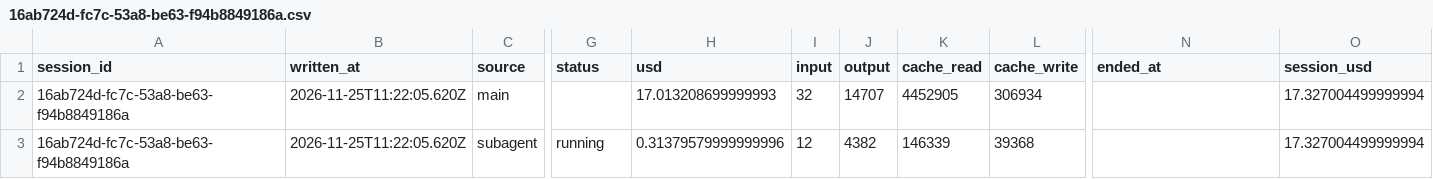
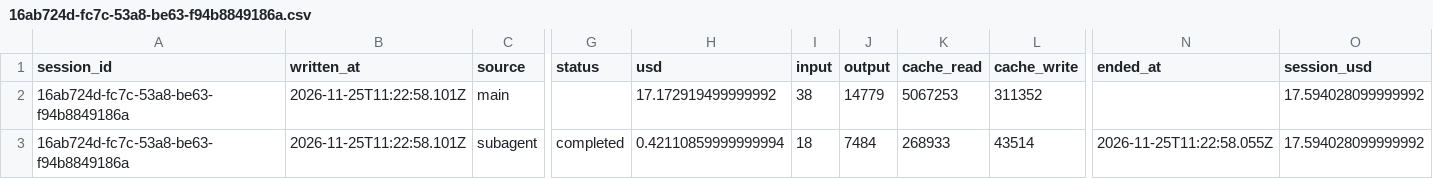
Before and after one commit to rhope-ops/33-332.Z, a CSV file: costs/16ab724d-fc7c-53a8-be63-f94b8849186a.csv, drawn as a sheet; only a part is shown, gaps mark what is left out; the diff names each change by its address in the sheet, - before the commit and + after, or states it on an @@ line.

```diff
--- a/costs/16ab724d-fc7c-53a8-be63-f94b8849186a.csv
+++ b/costs/16ab724d-fc7c-53a8-be63-f94b8849186a.csv
-B2:B3 (written_at): 2026-11-25T11:22:05.620Z
+B2:B3 (written_at): 2026-11-25T11:22:58.101Z
-H2 (usd): 17.013208699999993
+H2 (usd): 17.172919499999992
-I2 (input): 32
+I2 (input): 38
-J2 (output): 14707
+J2 (output): 14779
-K2 (cache_read): 4452905
+K2 (cache_read): 5067253
-L2 (cache_write): 306934
+L2 (cache_write): 311352
-O2:O3 (session_usd): 17.327004499999994
+O2:O3 (session_usd): 17.594028099999992
-G3 (status): running
+G3 (status): completed
-H3 (usd): 0.31379579999999996
+H3 (usd): 0.42110859999999994
-I3 (input): 12
+I3 (input): 18
-J3 (output): 4382
+J3 (output): 7484
-K3 (cache_read): 146339
+K3 (cache_read): 268933
-L3 (cache_write): 39368
+L3 (cache_write): 43514
-N3 (ended_at): (empty)
+N3 (ended_at): 2026-11-25T11:22:58.055Z
```
Also changed, not shown: limits/16ab724d-fc7c-53a8-be63-f94b8849186a.csv, sessions/16ab724d-fc7c-53a8-be63-f94b8849186a.csv.
